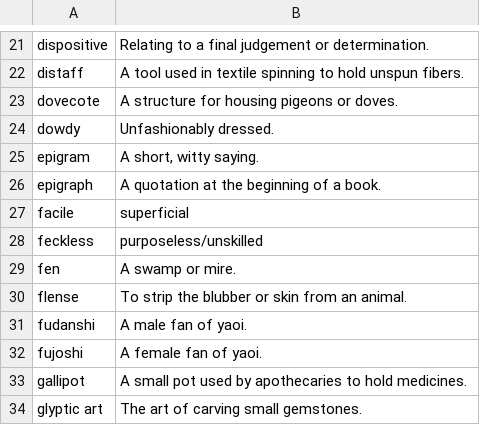
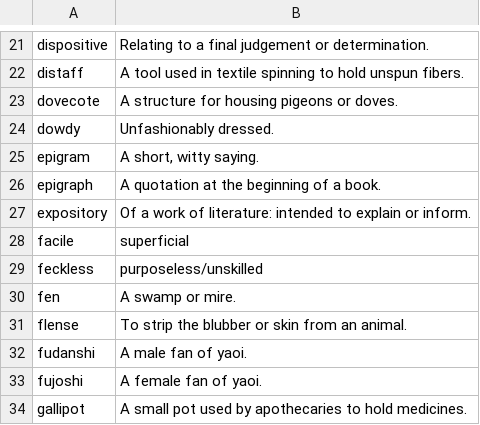
Before and after one commit to eudoxia0/flashcards, a CSV file: Sources/english_vocab.csv, drawn as a sheet; only a part is shown, gaps mark what is left out; the shorter side is filled out with more unchanged rows.

Commit message:
vocab: expository

```diff
--- a/Sources/english_vocab.csv
+++ b/Sources/english_vocab.csv
@@ -26,2 +26,3 @@ epigram, "A short, witty saying."
 epigraph, A quotation at the beginning of a book.
+expository, "Of a work of literature: intended to explain or inform."
 facile, superficial
```
Also changed, not shown: 1 other file.
